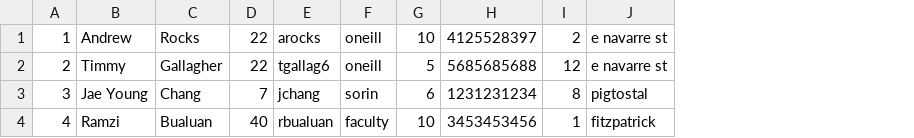
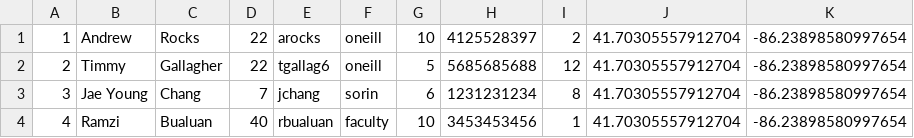
Before and after one commit to jaeyoungchang5/swipe-and-swing, a CSV file: backend/builddb/golfer.csv, drawn as a sheet; removed rows and columns are numbered as before the commit, all else as after; the diff names each change by its address in the sheet, - before the commit and + after, or states it on an @@ line.

```diff
--- a/backend/builddb/golfer.csv
+++ b/backend/builddb/golfer.csv
-column J, rows 1-4: e navarre st | e navarre st | pigtostal | fitzpatrick
+column J, rows 1-4: all 41.70305557912704
+column K, rows 1-4: all -86.23898580997654
```
Also changed, not shown: 20 other files.
